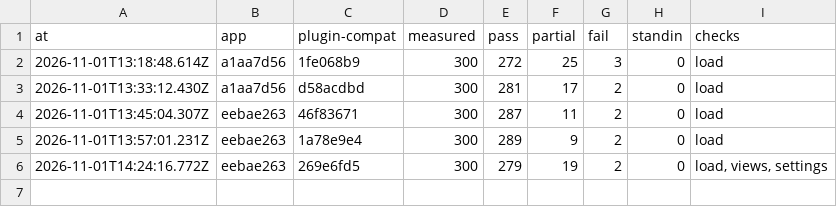
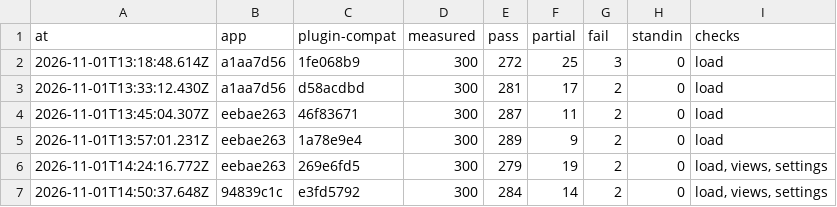
Before and after one commit to Vaultite/plugins, a TSV file: plugin-compat/.test/measured/history.tsv, drawn as a sheet.

Commit message:
test(plugin-compat): measured with views and settings opened, 284 clean

```diff
--- a/plugin-compat/.test/measured/history.tsv
+++ b/plugin-compat/.test/measured/history.tsv
@@ -6 +6,2 @@ at	app	plugin-compat	measured	pass	partial	fail	standin	checks
 2026-11-01T14:24:16.772Z	eebae263	269e6fd5	300	279	19	2	0	load, views, settings
+2026-11-01T14:50:37.648Z	94839c1c	e3fd5792	300	284	14	2	0	load, views, settings
```
Also changed, not shown: 2 other files.
